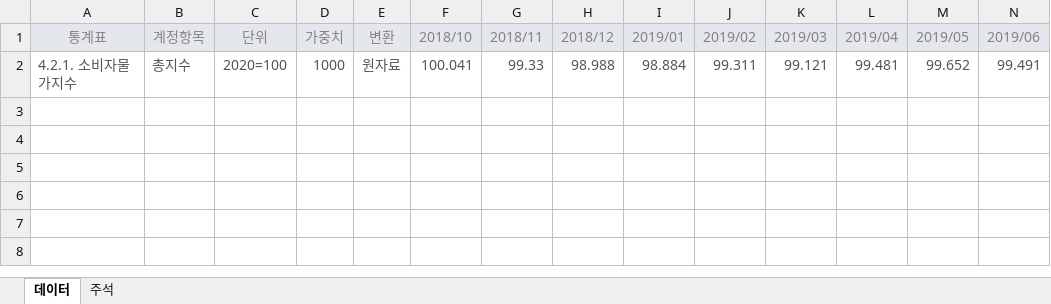
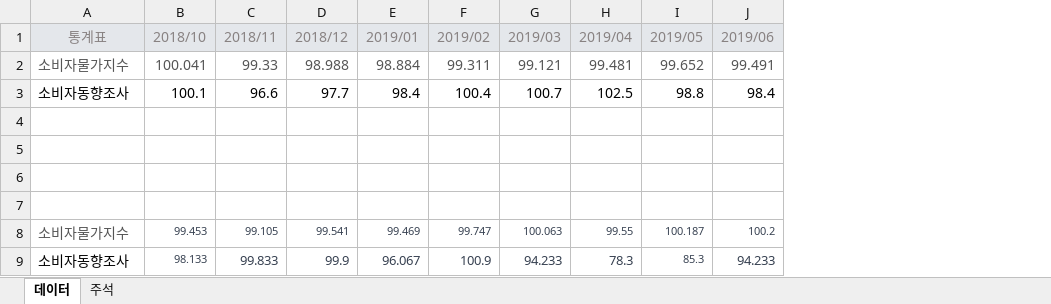
Before and after one commit to rich-hyun/data_sets, an Excel workbook: 소비자물가지수.xlsx, sheet 데이터, drawn as a sheet; only a part is shown; values as stored, in another font and other column widths than the file's, no borders; removed rows and columns are numbered as before the commit, all else as after; rows hold the shown columns only; the diff names each change by its address in the sheet, - before the commit and + after, or states it on an @@ line.

```diff
--- a/소비자물가지수.xlsx (sheet 데이터)
+++ b/소비자물가지수.xlsx (sheet 데이터)
-column B (계정항목), row 2: 총지수
-column C (단위), row 2: 2020=100
-column D (가중치), row 2: 1000
-column E (변환), row 2: 원자료
-A2 (통계표): 4.2.1. 소비자물가지수
+A2 (통계표): 소비자물가지수
+row 3: 소비자동향조사 | 100.1 | 96.6 | 97.7 | 98.4 | 100.4 | 100.7 | 102.5 | 98.8 | 98.4
+row 4: (empty)
+row 5: (empty)
+row 6: (empty)
+row 7: (empty)
+row 8: 소비자물가지수 | 99.453 | 99.105 | 99.541 | 99.469 | 99.747 | 100.063 | 99.55 | 100.187 | 100.2
+row 9: 소비자동향조사 | 98.133 | 99.833 | 99.9 | 96.067 | 100.9 | 94.233 | 78.3 | 85.3 | 94.233
```
Also changed, not shown: 1 other file.
